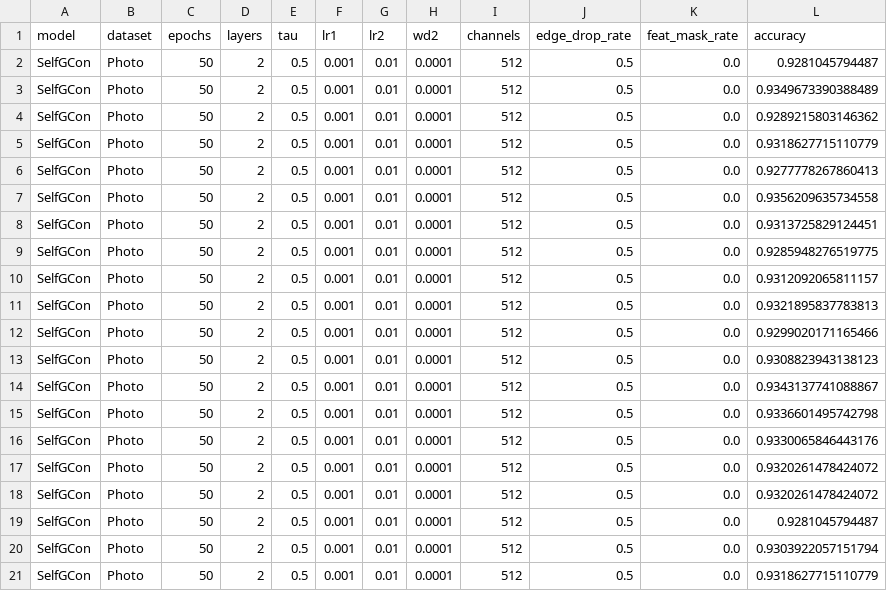
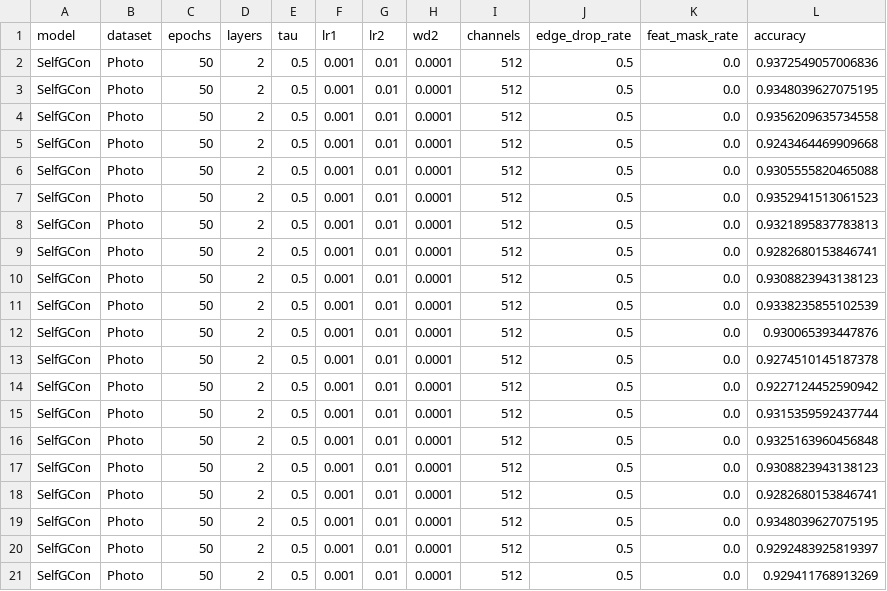
Before and after one commit to IlgeeHong/CLNR-working, a CSV file: Ours/hyperparameter/results/Final_accuracy_SelfGCon_Photo.csv, drawn as a sheet.

```diff
--- a/Ours/hyperparameter/results/Final_accuracy_SelfGCon_Photo.csv
+++ b/Ours/hyperparameter/results/Final_accuracy_SelfGCon_Photo.csv
@@ -1,21 +1,21 @@
 model,dataset,epochs,layers,tau,lr1,lr2,wd2,channels,edge_drop_rate,feat_mask_rate,accuracy
-SelfGCon,Photo,50,2,0.5,0.001,0.01,0.0001,512,0.5,0.0,0.9281045794487
-SelfGCon,Photo,50,2,0.5,0.001,0.01,0.0001,512,0.5,0.0,0.9349673390388489
-SelfGCon,Photo,50,2,0.5,0.001,0.01,0.0001,512,0.5,0.0,0.9289215803146362
-SelfGCon,Photo,50,2,0.5,0.001,0.01,0.0001,512,0.5,0.0,0.9318627715110779
-SelfGCon,Photo,50,2,0.5,0.001,0.01,0.0001,512,0.5,0.0,0.9277778267860413
+SelfGCon,Photo,50,2,0.5,0.001,0.01,0.0001,512,0.5,0.0,0.9372549057006836
+SelfGCon,Photo,50,2,0.5,0.001,0.01,0.0001,512,0.5,0.0,0.9348039627075195
 SelfGCon,Photo,50,2,0.5,0.001,0.01,0.0001,512,0.5,0.0,0.9356209635734558
-SelfGCon,Photo,50,2,0.5,0.001,0.01,0.0001,512,0.5,0.0,0.9313725829124451
-SelfGCon,Photo,50,2,0.5,0.001,0.01,0.0001,512,0.5,0.0,0.9285948276519775
-SelfGCon,Photo,50,2,0.5,0.001,0.01,0.0001,512,0.5,0.0,0.9312092065811157
+SelfGCon,Photo,50,2,0.5,0.001,0.01,0.0001,512,0.5,0.0,0.9243464469909668
+SelfGCon,Photo,50,2,0.5,0.001,0.01,0.0001,512,0.5,0.0,0.9305555820465088
+SelfGCon,Photo,50,2,0.5,0.001,0.01,0.0001,512,0.5,0.0,0.9352941513061523
 SelfGCon,Photo,50,2,0.5,0.001,0.01,0.0001,512,0.5,0.0,0.9321895837783813
-SelfGCon,Photo,50,2,0.5,0.001,0.01,0.0001,512,0.5,0.0,0.9299020171165466
+SelfGCon,Photo,50,2,0.5,0.001,0.01,0.0001,512,0.5,0.0,0.9282680153846741
 SelfGCon,Photo,50,2,0.5,0.001,0.01,0.0001,512,0.5,0.0,0.9308823943138123
-SelfGCon,Photo,50,2,0.5,0.001,0.01,0.0001,512,0.5,0.0,0.9343137741088867
-SelfGCon,Photo,50,2,0.5,0.001,0.01,0.0001,512,0.5,0.0,0.9336601495742798
-SelfGCon,Photo,50,2,0.5,0.001,0.01,0.0001,512,0.5,0.0,0.9330065846443176
-SelfGCon,Photo,50,2,0.5,0.001,0.01,0.0001,512,0.5,0.0,0.9320261478424072
-SelfGCon,Photo,50,2,0.5,0.001,0.01,0.0001,512,0.5,0.0,0.9320261478424072
-SelfGCon,Photo,50,2,0.5,0.001,0.01,0.0001,512,0.5,0.0,0.9281045794487
-SelfGCon,Photo,50,2,0.5,0.001,0.01,0.0001,512,0.5,0.0,0.9303922057151794
-SelfGCon,Photo,50,2,0.5,0.001,0.01,0.0001,512,0.5,0.0,0.9318627715110779
+SelfGCon,Photo,50,2,0.5,0.001,0.01,0.0001,512,0.5,0.0,0.9338235855102539
+SelfGCon,Photo,50,2,0.5,0.001,0.01,0.0001,512,0.5,0.0,0.930065393447876
+SelfGCon,Photo,50,2,0.5,0.001,0.01,0.0001,512,0.5,0.0,0.9274510145187378
+SelfGCon,Photo,50,2,0.5,0.001,0.01,0.0001,512,0.5,0.0,0.9227124452590942
+SelfGCon,Photo,50,2,0.5,0.001,0.01,0.0001,512,0.5,0.0,0.9315359592437744
+SelfGCon,Photo,50,2,0.5,0.001,0.01,0.0001,512,0.5,0.0,0.9325163960456848
+SelfGCon,Photo,50,2,0.5,0.001,0.01,0.0001,512,0.5,0.0,0.9308823943138123
+SelfGCon,Photo,50,2,0.5,0.001,0.01,0.0001,512,0.5,0.0,0.9282680153846741
+SelfGCon,Photo,50,2,0.5,0.001,0.01,0.0001,512,0.5,0.0,0.9348039627075195
+SelfGCon,Photo,50,2,0.5,0.001,0.01,0.0001,512,0.5,0.0,0.9292483925819397
+SelfGCon,Photo,50,2,0.5,0.001,0.01,0.0001,512,0.5,0.0,0.929411768913269
```
